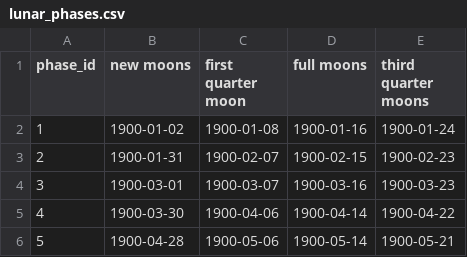
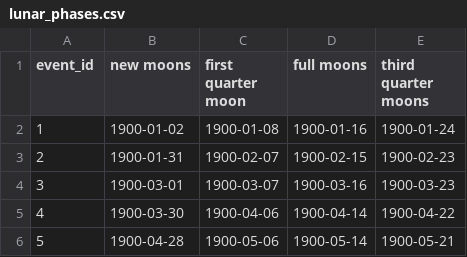
Before and after one commit to Leon-Espitia/Airplane-Crashes_Data-Analysis, a CSV file: lunar_phases.csv, drawn as a sheet; only a part is shown.

```diff
--- a/lunar_phases.csv
+++ b/lunar_phases.csv
@@ -1,2 +1,2 @@
-phase_id,new moons,first quarter moon,full moons,third quarter moons
+event_id,new moons,first quarter moon,full moons,third quarter moons
 1,1900-01-02,1900-01-08,1900-01-16,1900-01-24
```
Also changed, not shown: airplaneCrashes.csv, 2 other files.
